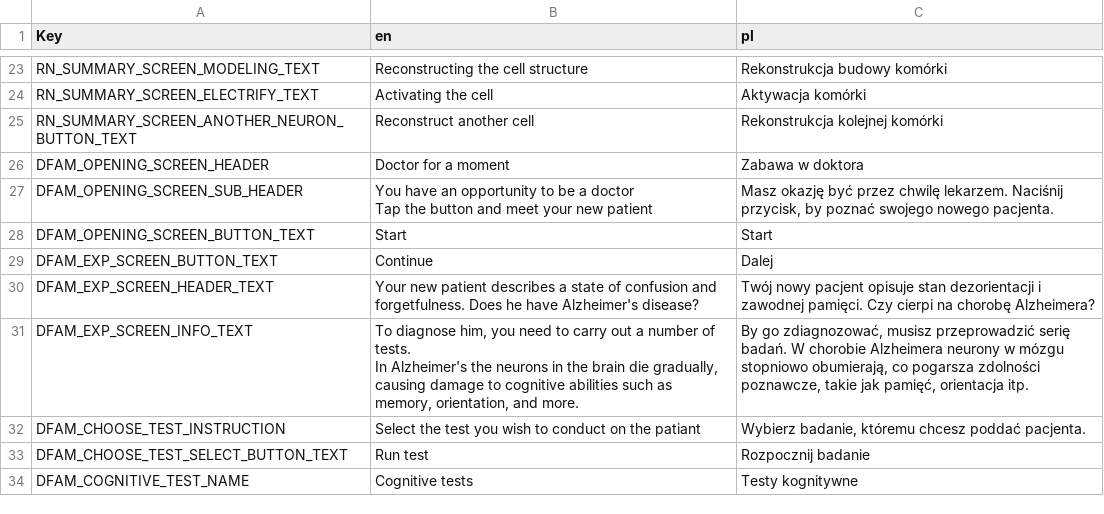
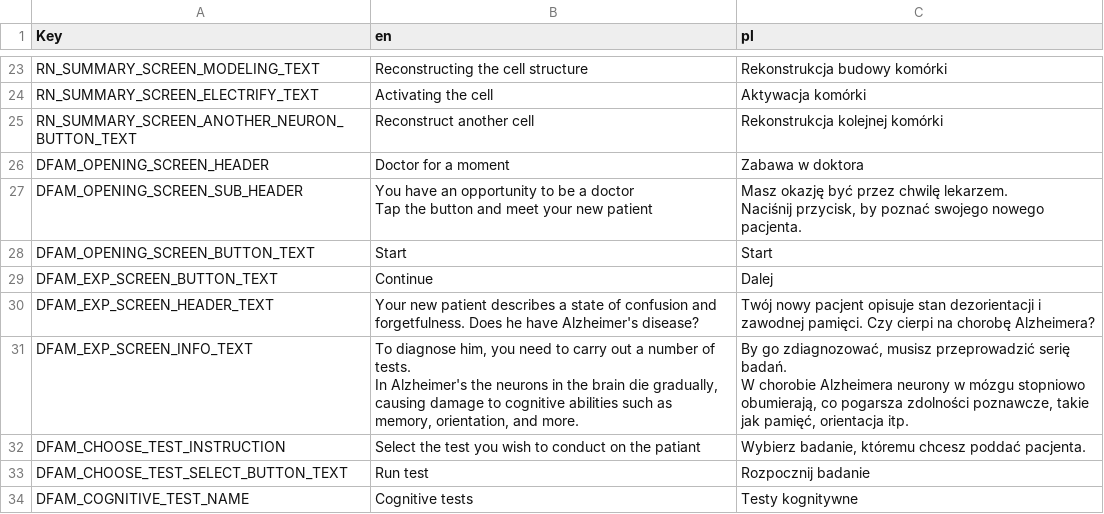
Before and after one commit to madagithub/hbp, a CSV file: code/Exhibits/assets/config/translate-pl.csv, drawn as a sheet; only a part is shown, gaps mark what is left out; the diff covers the shown part only.

```diff
--- a/code/Exhibits/assets/config/translate-pl.csv
+++ b/code/Exhibits/assets/config/translate-pl.csv
@@ -40,4 +52,5 @@ RN_SUMMARY_SCREEN_ANOTHER_NEURON_BUTTON_TEXT,Reconstruct another cell,Rekonstruk
 DFAM_OPENING_SCREEN_HEADER,Doctor for a moment,Zabawa w doktora
-DFAM_OPENING_SCREEN_SUB_HEADER,"You have an opportunity to be a doctor
-Tap the button and meet your new patient","Masz okazję być przez chwilę lekarzem. Naciśnij przycisk, by poznać swojego nowego pacjenta. "
+DFAM_OPENING_SCREEN_SUB_HEADER,"You have an opportunity to be a doctor
+Tap the button and meet your new patient","Masz okazję być przez chwilę lekarzem.
+Naciśnij przycisk, by poznać swojego nowego pacjenta. "
 DFAM_OPENING_SCREEN_BUTTON_TEXT,Start,Start
@@ -45,4 +58,5 @@ DFAM_EXP_SCREEN_BUTTON_TEXT,Continue,Dalej
 DFAM_EXP_SCREEN_HEADER_TEXT,Your new patient describes a state of confusion and forgetfulness.          Does he have Alzheimer's disease?,Twój nowy pacjent opisuje stan dezorientacji i zawodnej pamięci. Czy cierpi na chorobę Alzheimera?
-DFAM_EXP_SCREEN_INFO_TEXT,"To diagnose him, you need to carry out a number of tests.
-In Alzheimer's the neurons in the brain die gradually, causing damage to cognitive abilities such as memory, orientation, and more.","By go zdiagnozować, musisz przeprowadzić serię badań. W chorobie Alzheimera neurony w mózgu stopniowo obumierają, co pogarsza zdolności poznawcze, takie jak pamięć, orientacja itp."
+DFAM_EXP_SCREEN_INFO_TEXT,"To diagnose him, you need to carry out a number of tests.
+In Alzheimer's the neurons in the brain die gradually, causing damage to cognitive abilities such as memory, orientation, and more.","By go zdiagnozować, musisz przeprowadzić serię badań.
+W chorobie Alzheimera neurony w mózgu stopniowo obumierają, co pogarsza zdolności poznawcze, takie jak pamięć, orientacja itp."
 DFAM_CHOOSE_TEST_INSTRUCTION,Select the test you wish to conduct on the patiant,"Wybierz badanie, któremu chcesz poddać pacjenta."
```
Also changed, not shown: 19 edited cells elsewhere in this file, 1 other file.
